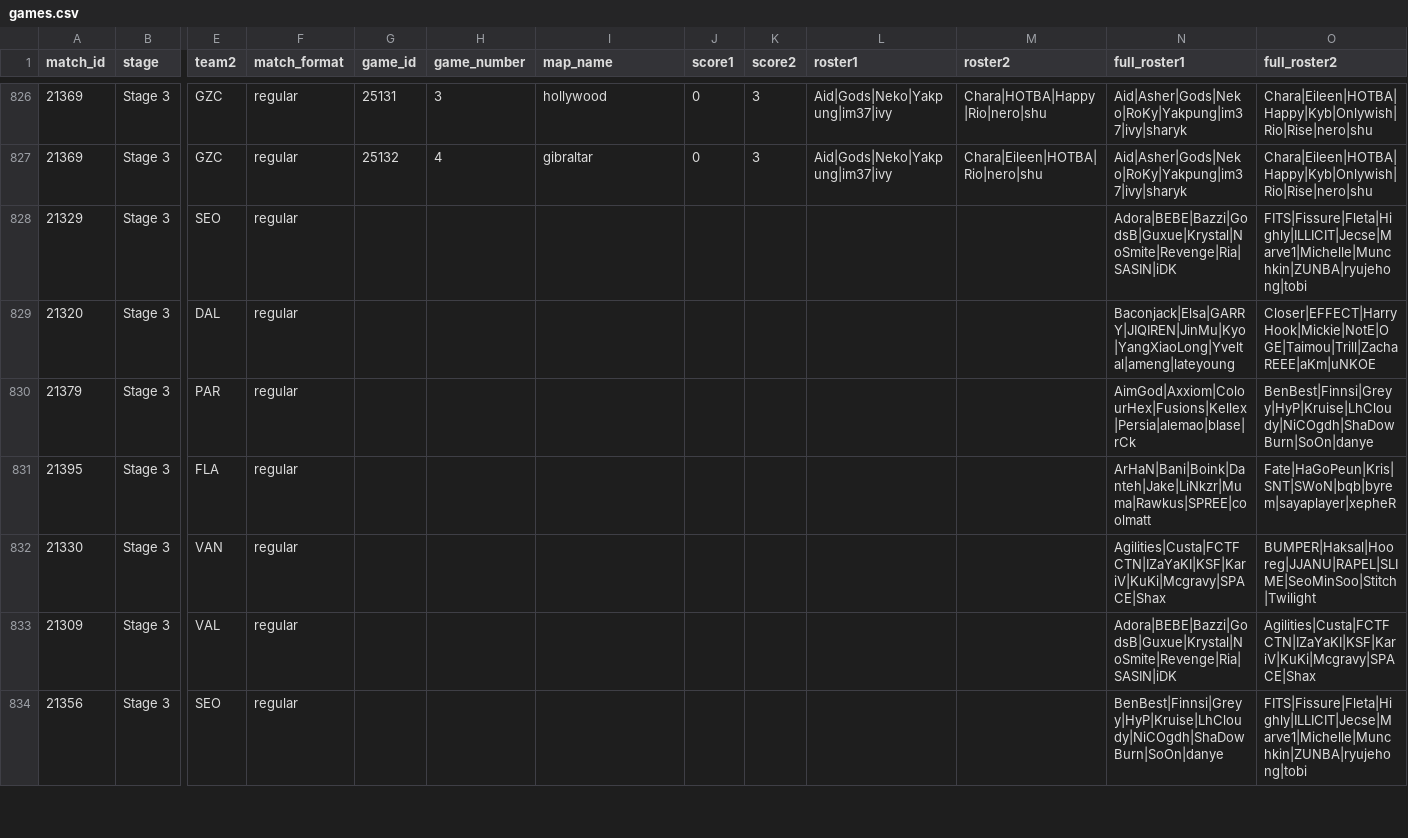
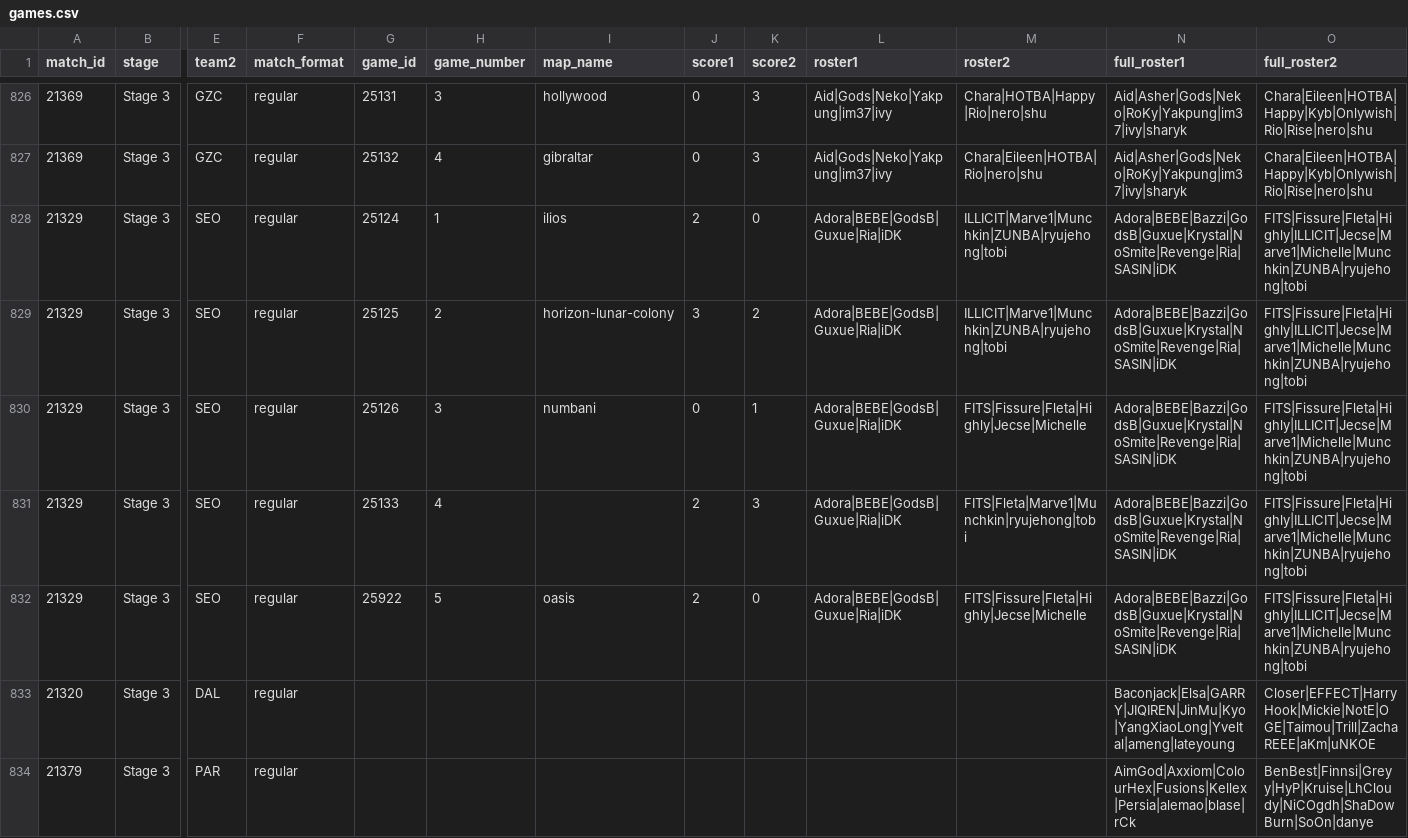
Before and after one commit to ClumsyLee/owl-sr, a CSV file: games.csv, drawn as a sheet; only a part is shown, gaps mark what is left out; the shorter side is filled out with more unchanged rows; addresses are those after the commit; rows hold the shown columns only; the diff names each change by its address in the sheet, - before the commit and + after, or states it on an @@ line.

Commit message:
Update data.

```diff
--- a/games.csv
+++ b/games.csv
+row 828: 21329 | Stage 3 | SEO | regular | 25124 | 1 | ilios | 2 | 0 | Adora|BEBE|GodsB|Guxue|Ria|iDK | ILLICIT|Marve1|Munchkin|ZUNBA|ryujehong|tobi | Adora|BEBE|Bazzi|GodsB|Guxue|Krystal|NoSmite|Revenge|Ria|SASIN|iDK | FITS|Fissure|Fleta|Highly|ILLICIT|Jecse|Marve1|Michelle|Munchkin|ZUNBA|ryujehong|tobi
+row 829: 21329 | Stage 3 | SEO | regular | 25125 | 2 | horizon-lunar-colony | 3 | 2 | Adora|BEBE|GodsB|Guxue|Ria|iDK | ILLICIT|Marve1|Munchkin|ZUNBA|ryujehong|tobi | Adora|BEBE|Bazzi|GodsB|Guxue|Krystal|NoSmite|Revenge|Ria|SASIN|iDK | FITS|Fissure|Fleta|Highly|ILLICIT|Jecse|Marve1|Michelle|Munchkin|ZUNBA|ryujehong|tobi
+row 830: 21329 | Stage 3 | SEO | regular | 25126 | 3 | numbani | 0 | 1 | Adora|BEBE|GodsB|Guxue|Ria|iDK | FITS|Fissure|Fleta|Highly|Jecse|Michelle | Adora|BEBE|Bazzi|GodsB|Guxue|Krystal|NoSmite|Revenge|Ria|SASIN|iDK | FITS|Fissure|Fleta|Highly|ILLICIT|Jecse|Marve1|Michelle|Munchkin|ZUNBA|ryujehong|tobi
-G831 (game_id): (empty)
+G831 (game_id): 25133
-H831 (game_number): (empty)
+H831 (game_number): 4
-J831 (score1): (empty)
+J831 (score1): 2
-K831 (score2): (empty)
+K831 (score2): 3
-L831 (roster1): (empty)
+L831 (roster1): Adora|BEBE|GodsB|Guxue|Ria|iDK
-M831 (roster2): (empty)
+M831 (roster2): FITS|Fleta|Marve1|Munchkin|ryujehong|tobi
+row 832: 21329 | Stage 3 | SEO | regular | 25922 | 5 | oasis | 2 | 0 | Adora|BEBE|GodsB|Guxue|Ria|iDK | FITS|Fissure|Fleta|Highly|Jecse|Michelle | Adora|BEBE|Bazzi|GodsB|Guxue|Krystal|NoSmite|Revenge|Ria|SASIN|iDK | FITS|Fissure|Fleta|Highly|ILLICIT|Jecse|Marve1|Michelle|Munchkin|ZUNBA|ryujehong|tobi
```
Also changed, not shown: ratings.csv, 8 other files.
